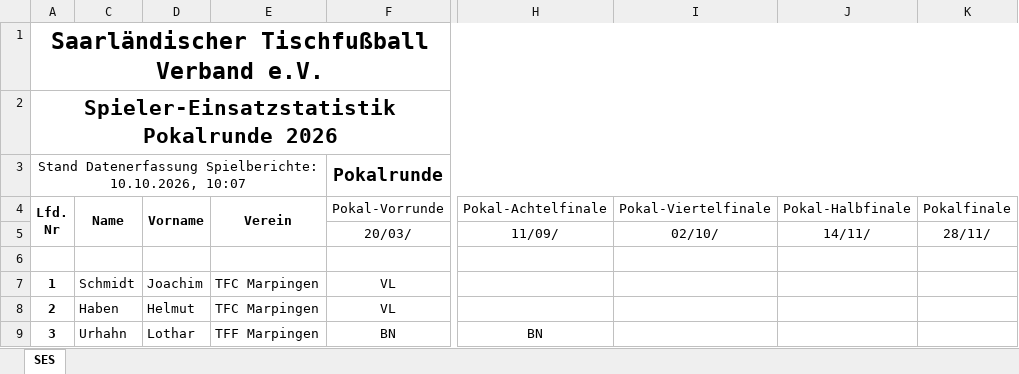
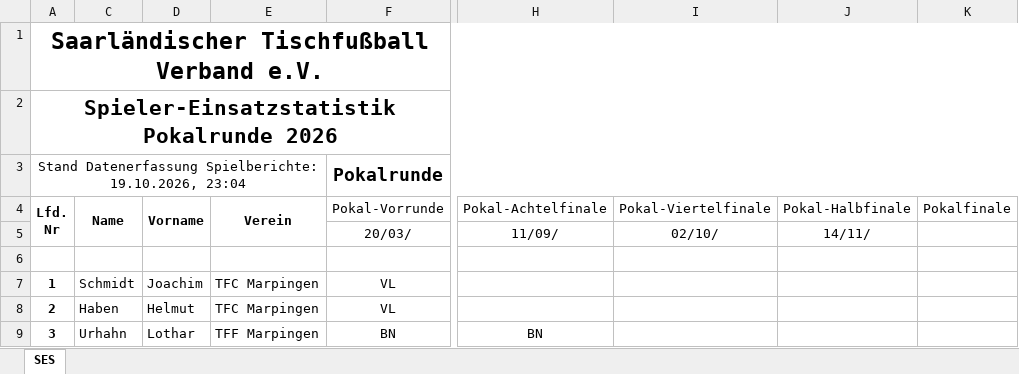
Before and after one commit to Deutscher-Tischfussballbund/stfv-docs, an Excel workbook: assets/statistiken/Spielereinsatzstatistik_Pokal.xlsm, sheet SES, drawn as a sheet; only a part is shown, gaps mark what is left out; values as stored, in another font and other column widths than the file's, no borders; charts and pictures and conditional formats not drawn; the diff names each change by its address in the sheet, - before the commit and + after, or states it on an @@ line.

```diff
--- a/assets/statistiken/Spielereinsatzstatistik_Pokal.xlsm (sheet SES)
+++ b/assets/statistiken/Spielereinsatzstatistik_Pokal.xlsm (sheet SES)
-A3 (Lfd. Nr): …Datenerfassung Spielberichte: 10.10.2026, 10:07
+A3 (Lfd. Nr): …Datenerfassung Spielberichte: 19.10.2026, 23:04
-K5 (Pokalfinale): 28/11/
+K5 (Pokalfinale): (empty)
```
Also changed, not shown: charts or pictures, assets/statistiken/Spielereinsatzstatistik_Verbandsrunde.xlsm, 2 other files.
